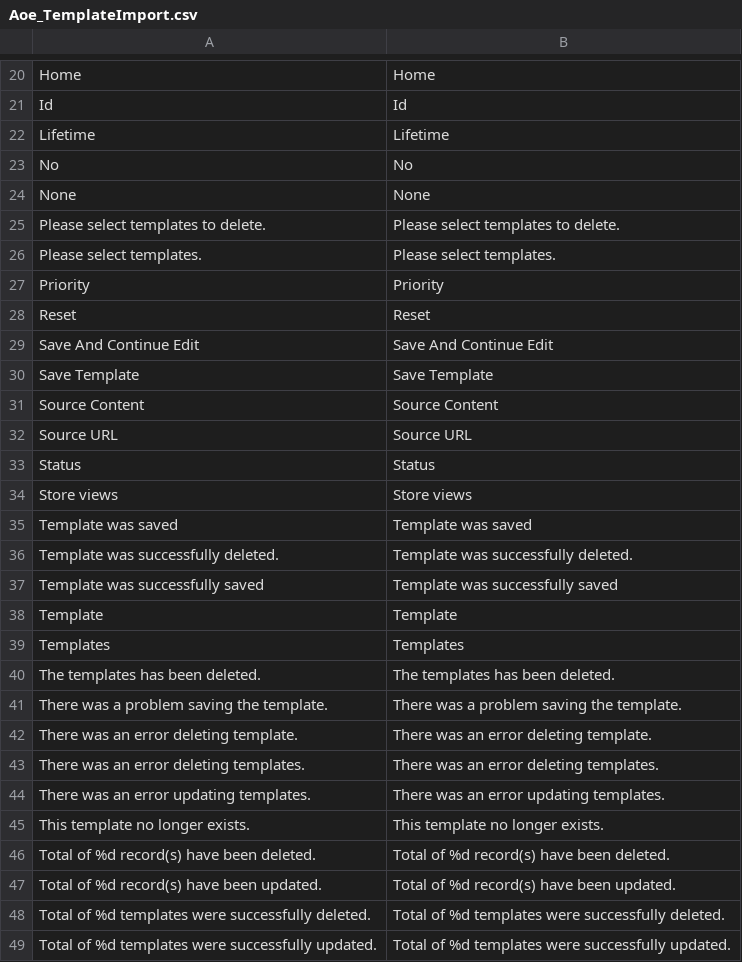
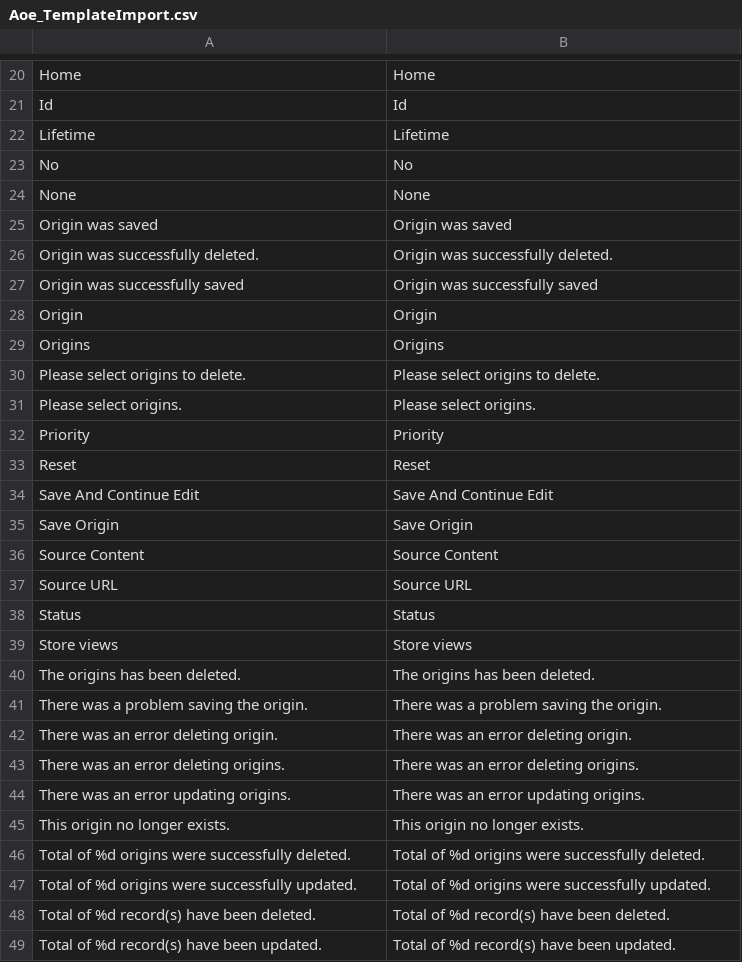
Before and after one commit to AOEpeople/Aoe_TemplateImport, a CSV file: app/locale/en_US/Aoe_TemplateImport.csv, drawn as a sheet; only a part is shown, gaps mark what is left out; the diff covers the shown part only.

```diff
--- a/app/locale/en_US/Aoe_TemplateImport.csv
+++ b/app/locale/en_US/Aoe_TemplateImport.csv
@@ -24,4 +24,9 @@
 "None","None"
-"Please select templates to delete.","Please select templates to delete."
-"Please select templates.","Please select templates."
+"Origin was saved","Origin was saved"
+"Origin was successfully deleted.","Origin was successfully deleted."
+"Origin was successfully saved","Origin was successfully saved"
+"Origin","Origin"
+"Origins","Origins"
+"Please select origins to delete.","Please select origins to delete."
+"Please select origins.","Please select origins."
 "Priority","Priority"
@@ -29,3 +34,3 @@
 "Save And Continue Edit","Save And Continue Edit"
-"Save Template","Save Template"
+"Save Origin","Save Origin"
 "Source Content","Source Content"
@@ -34,16 +39,11 @@
 "Store views","Store views"
-"Template was saved","Template was saved"
-"Template was successfully deleted.","Template was successfully deleted."
-"Template was successfully saved","Template was successfully saved"
-"Template","Template"
-"Templates","Templates"
-"The templates has been deleted.","The templates has been deleted."
-"There was a problem saving the template.","There was a problem saving the template."
-"There was an error deleting template.","There was an error deleting template."
-"There was an error deleting templates.","There was an error deleting templates."
-"There was an error updating templates.","There was an error updating templates."
-"This template no longer exists.","This template no longer exists."
+"The origins has been deleted.","The origins has been deleted."
+"There was a problem saving the origin.","There was a problem saving the origin."
+"There was an error deleting origin.","There was an error deleting origin."
+"There was an error deleting origins.","There was an error deleting origins."
+"There was an error updating origins.","There was an error updating origins."
+"This origin no longer exists.","This origin no longer exists."
+"Total of %d origins were successfully deleted.","Total of %d origins were successfully deleted."
+"Total of %d origins were successfully updated.","Total of %d origins were successfully updated."
 "Total of %d record(s) have been deleted.","Total of %d record(s) have been deleted."
 "Total of %d record(s) have been updated.","Total of %d record(s) have been updated."
-"Total of %d templates were successfully deleted.","Total of %d templates were successfully deleted."
-"Total of %d templates were successfully updated.","Total of %d templates were successfully updated."
```
Also changed, not shown: 6 added rows, 6 removed rows and 2 edited cells elsewhere in this file, 25 other files.
